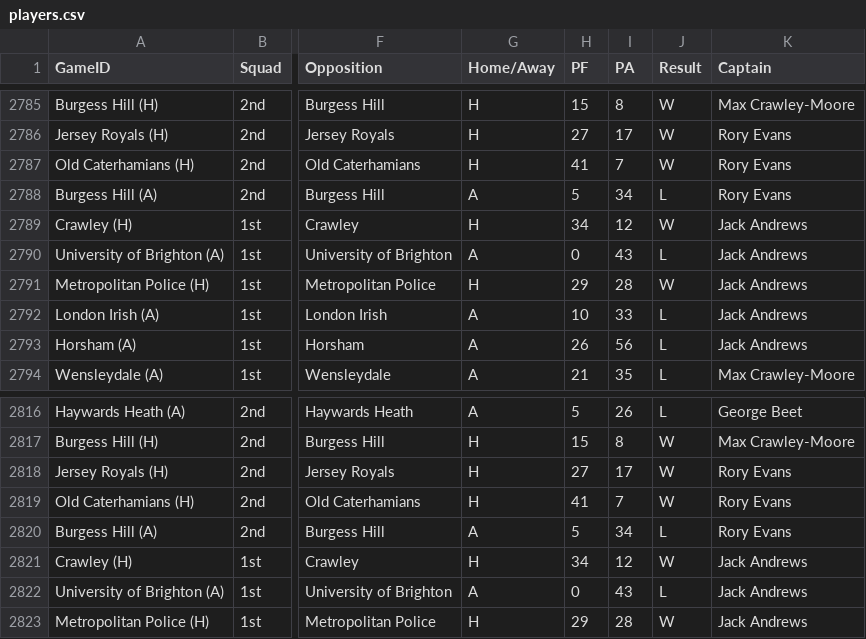
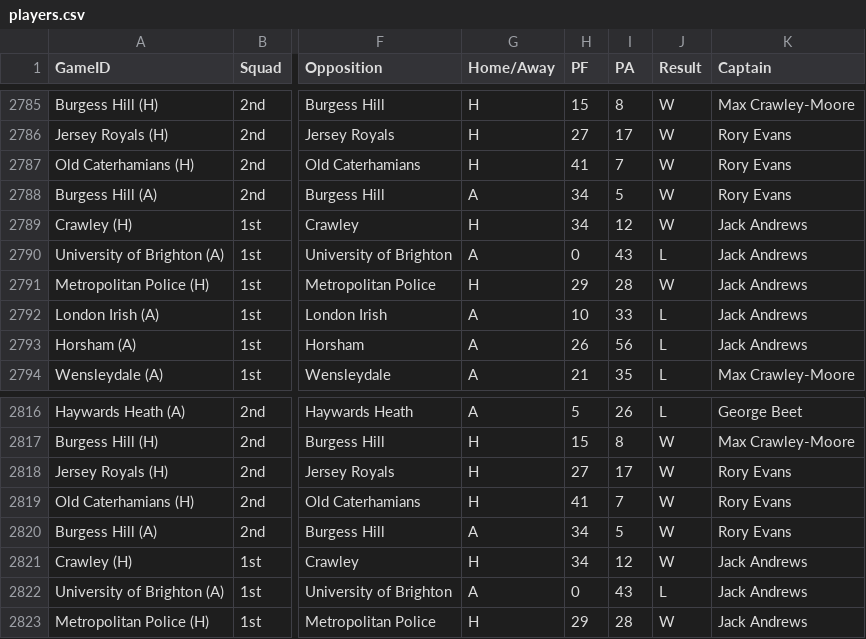
Before and after one commit to samnlindsay/egrfc-stats, a CSV file: data/players.csv, drawn as a sheet; only a part is shown, gaps mark what is left out; the diff covers the shown part only; the diff names each change by its address in the sheet, - before the commit and + after, or states it on an @@ line.

```diff
--- a/data/players.csv
+++ b/data/players.csv
-H2788 (PF): 5
+H2788 (PF): 34
-I2788 (PA): 34
+I2788 (PA): 5
-J2788 (Result): L
+J2788 (Result): W
-H2820 (PF): 5
+H2820 (PF): 34
-I2820 (PA): 34
+I2820 (PA): 5
-J2820 (Result): L
+J2820 (Result): W
```
Also changed, not shown: 60 edited cells elsewhere in this file, data/game.csv, 6 other files.
